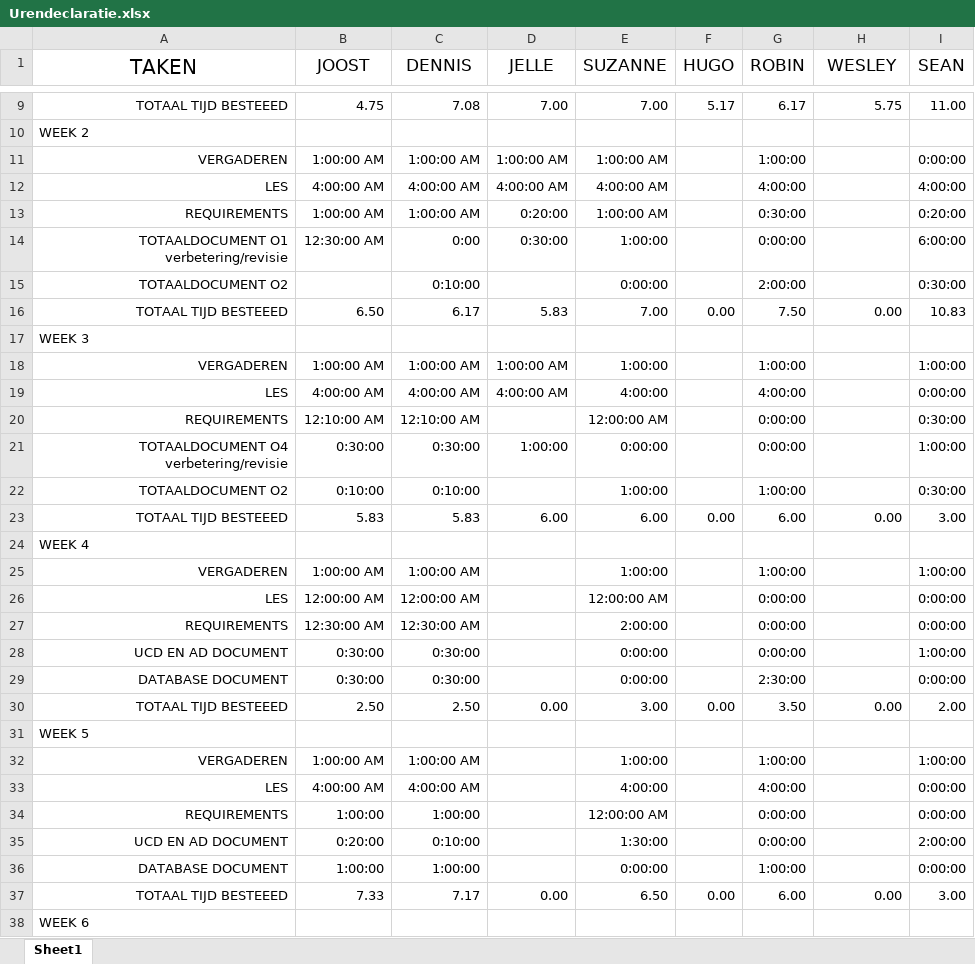
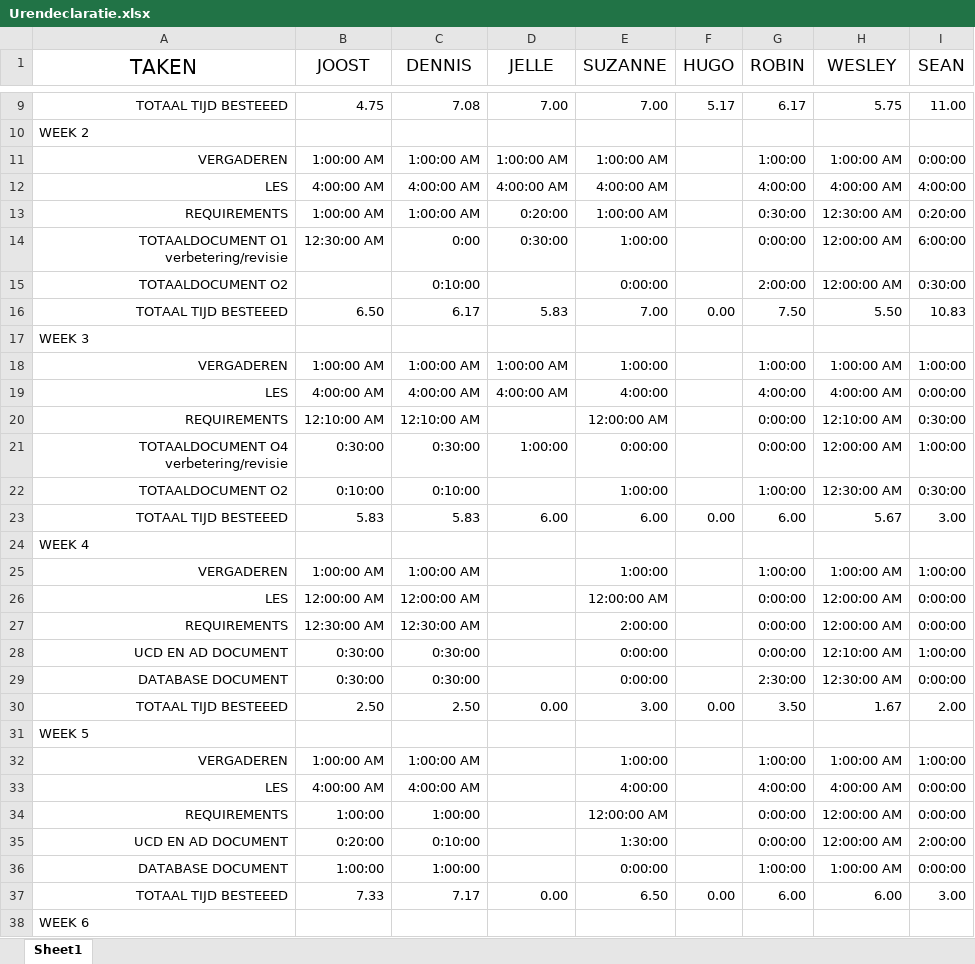
Before and after one commit to War0n/Empty-Backpack, an Excel workbook: Urendeclaratie.xlsx, sheet Sheet1, drawn as a sheet; only a part is shown, gaps mark what is left out; values as stored, in another font and other column widths than the file's, no borders; the diff covers the shown part only; the diff names each change by its address in the sheet, - before the commit and + after, or states it on an @@ line.

Commit message:
Uren Wesley ook toegevoegd

```diff
--- a/Urendeclaratie.xlsx (sheet Sheet1)
+++ b/Urendeclaratie.xlsx (sheet Sheet1)
-H11 (WESLEY): (empty)
+H11 (WESLEY): 1:00:00 AM
-H12 (WESLEY): (empty)
+H12 (WESLEY): 4:00:00 AM
-H13 (WESLEY): (empty)
+H13 (WESLEY): 12:30:00 AM
-H14:H15 (WESLEY): (empty)
+H14:H15 (WESLEY): 12:00:00 AM
-H16 (WESLEY): 0.00
+H16 (WESLEY): 5.50
-H18 (WESLEY): (empty)
+H18 (WESLEY): 1:00:00 AM
-H19 (WESLEY): (empty)
+H19 (WESLEY): 4:00:00 AM
-H20 (WESLEY): (empty)
+H20 (WESLEY): 12:10:00 AM
-H21 (WESLEY): (empty)
+H21 (WESLEY): 12:00:00 AM
-H22 (WESLEY): (empty)
+H22 (WESLEY): 12:30:00 AM
-H23 (WESLEY): 0.00
+H23 (WESLEY): 5.67
-H25 (WESLEY): (empty)
+H25 (WESLEY): 1:00:00 AM
-H26:H27 (WESLEY): (empty)
+H26:H27 (WESLEY): 12:00:00 AM
-H28 (WESLEY): (empty)
+H28 (WESLEY): 12:10:00 AM
-H29 (WESLEY): (empty)
+H29 (WESLEY): 12:30:00 AM
-H30 (WESLEY): 0.00
+H30 (WESLEY): 1.67
-H32 (WESLEY): (empty)
+H32 (WESLEY): 1:00:00 AM
-H33 (WESLEY): (empty)
+H33 (WESLEY): 4:00:00 AM
-H34:H35 (WESLEY): (empty)
+H34:H35 (WESLEY): 12:00:00 AM
-H36 (WESLEY): (empty)
+H36 (WESLEY): 1:00:00 AM
-H37 (WESLEY): 0.00
+H37 (WESLEY): 6.00
```
Also changed, not shown: 22 edited cells elsewhere in this sheet.
